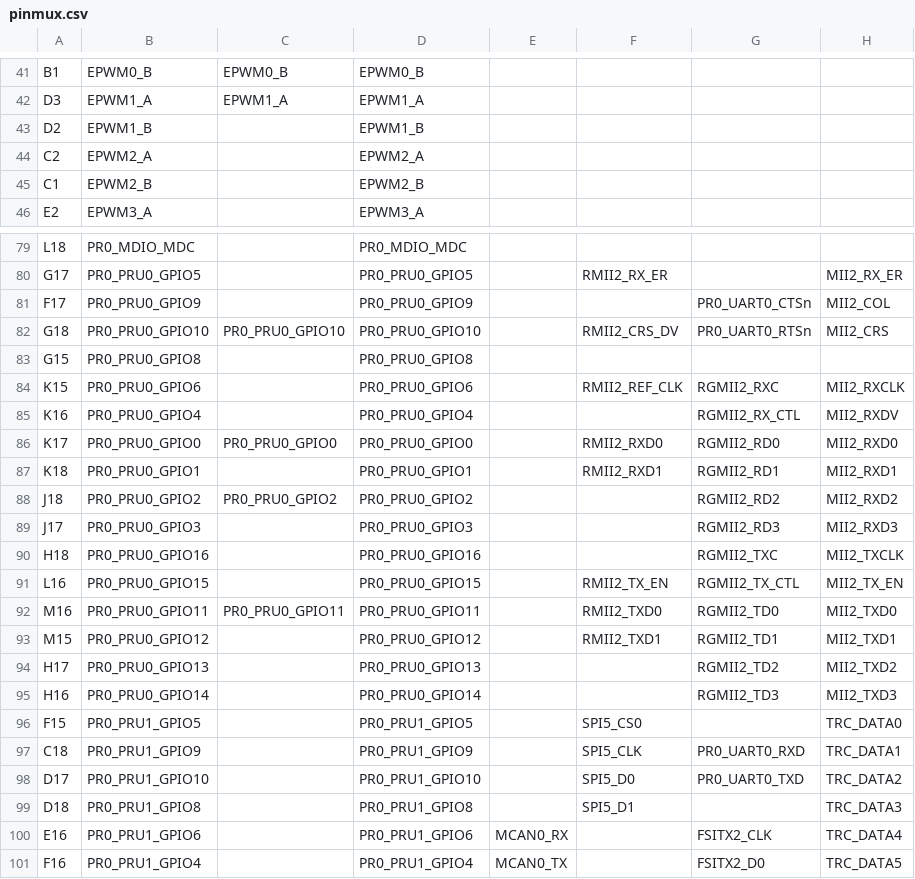
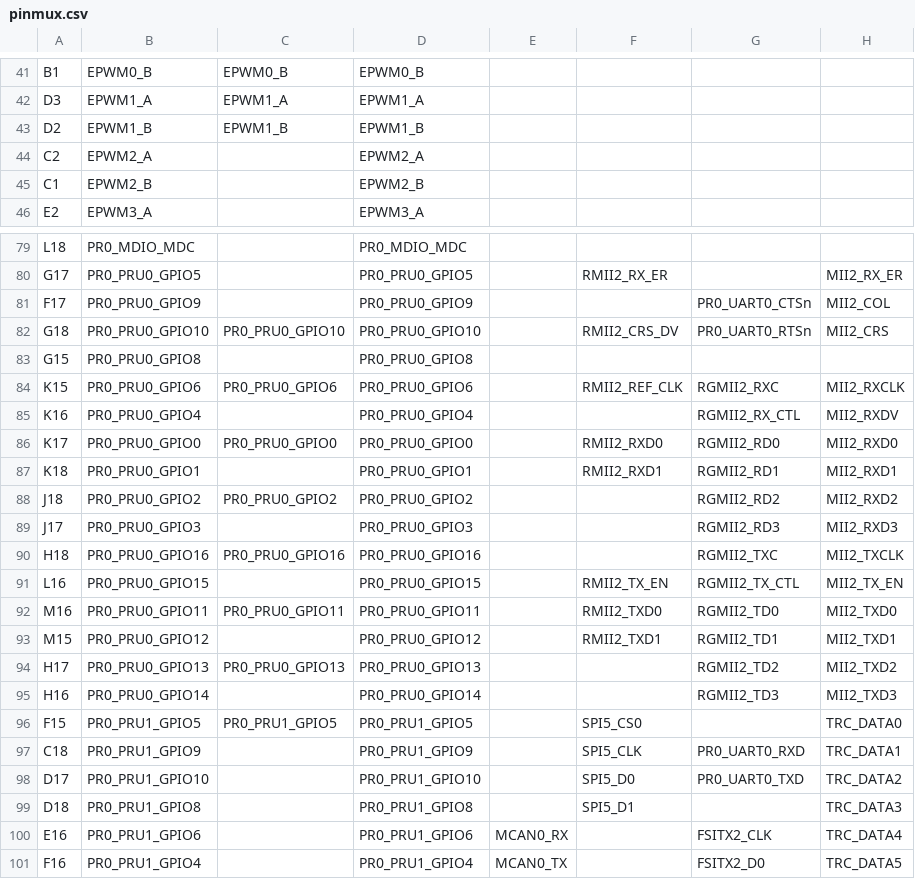
Before and after one commit to ilia-moroz-ees/PDM-testing, a CSV file: Release/syscfg/pinmux.csv, drawn as a sheet; only a part is shown, gaps mark what is left out; the diff names each change by its address in the sheet, - before the commit and + after, or states it on an @@ line.

```diff
--- a/Release/syscfg/pinmux.csv
+++ b/Release/syscfg/pinmux.csv
-C43: (empty)
+C43: EPWM1_B
-C84: (empty)
+C84: PR0_PRU0_GPIO6
-C90: (empty)
+C90: PR0_PRU0_GPIO16
-C94: (empty)
+C94: PR0_PRU0_GPIO13
-C96: (empty)
+C96: PR0_PRU1_GPIO5
```
Also changed, not shown: 26 other files.
